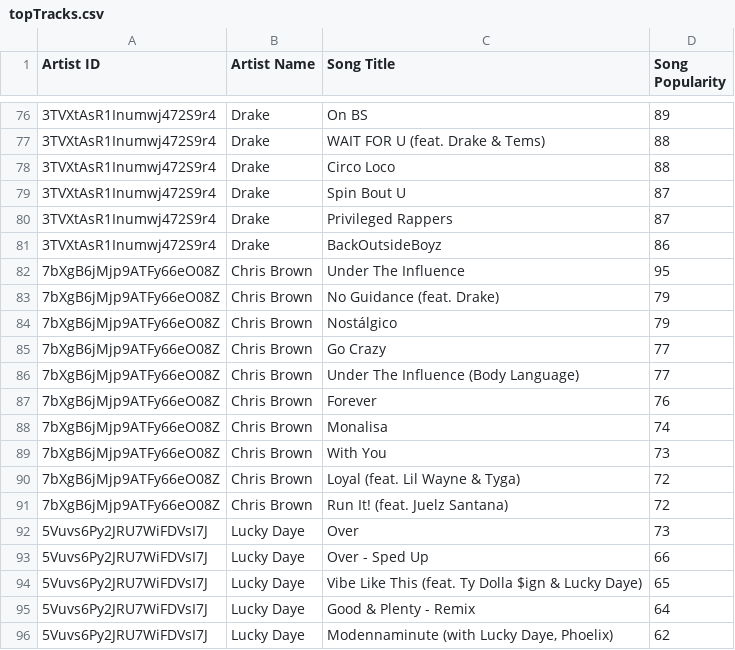
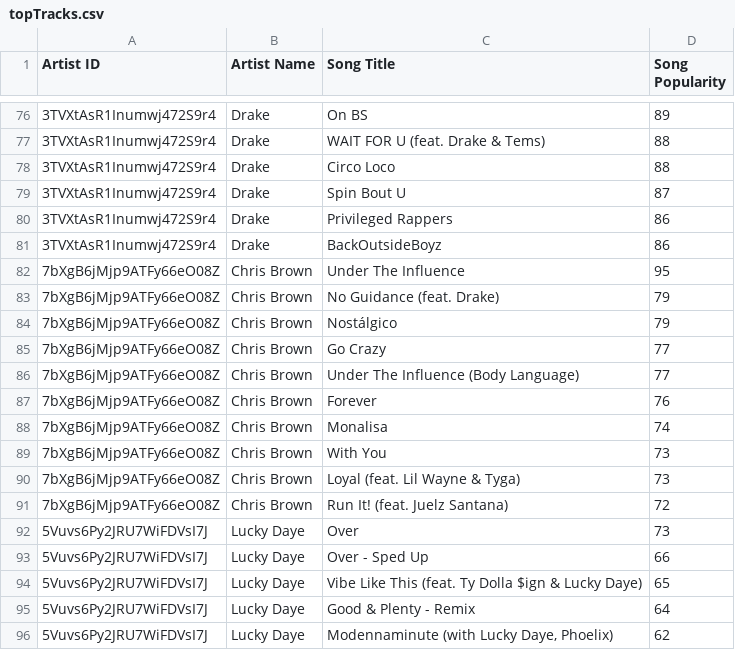
Before and after one commit to tamarida/Spotify-Genius_project, a CSV file: topTracks.csv, drawn as a sheet; only a part is shown, gaps mark what is left out; the diff covers the shown part only.

```diff
--- a/topTracks.csv
+++ b/topTracks.csv
@@ -79,3 +79,3 @@ Artist ID,Artist Name,Song Title,Song Popularity
 3TVXtAsR1Inumwj472S9r4,Drake,Spin Bout U,87
-3TVXtAsR1Inumwj472S9r4,Drake,Privileged Rappers,87
+3TVXtAsR1Inumwj472S9r4,Drake,Privileged Rappers,86
 3TVXtAsR1Inumwj472S9r4,Drake,BackOutsideBoyz,86
@@ -89,3 +89,3 @@ Artist ID,Artist Name,Song Title,Song Popularity
 7bXgB6jMjp9ATFy66eO08Z,Chris Brown,With You,73
-7bXgB6jMjp9ATFy66eO08Z,Chris Brown,Loyal (feat. Lil Wayne & Tyga),72
+7bXgB6jMjp9ATFy66eO08Z,Chris Brown,Loyal (feat. Lil Wayne & Tyga),73
 7bXgB6jMjp9ATFy66eO08Z,Chris Brown,Run It! (feat. Juelz Santana),72
```
Also changed, not shown: 31 added rows, 1 removed row and 8 edited cells elsewhere in this file, 1 other file.
